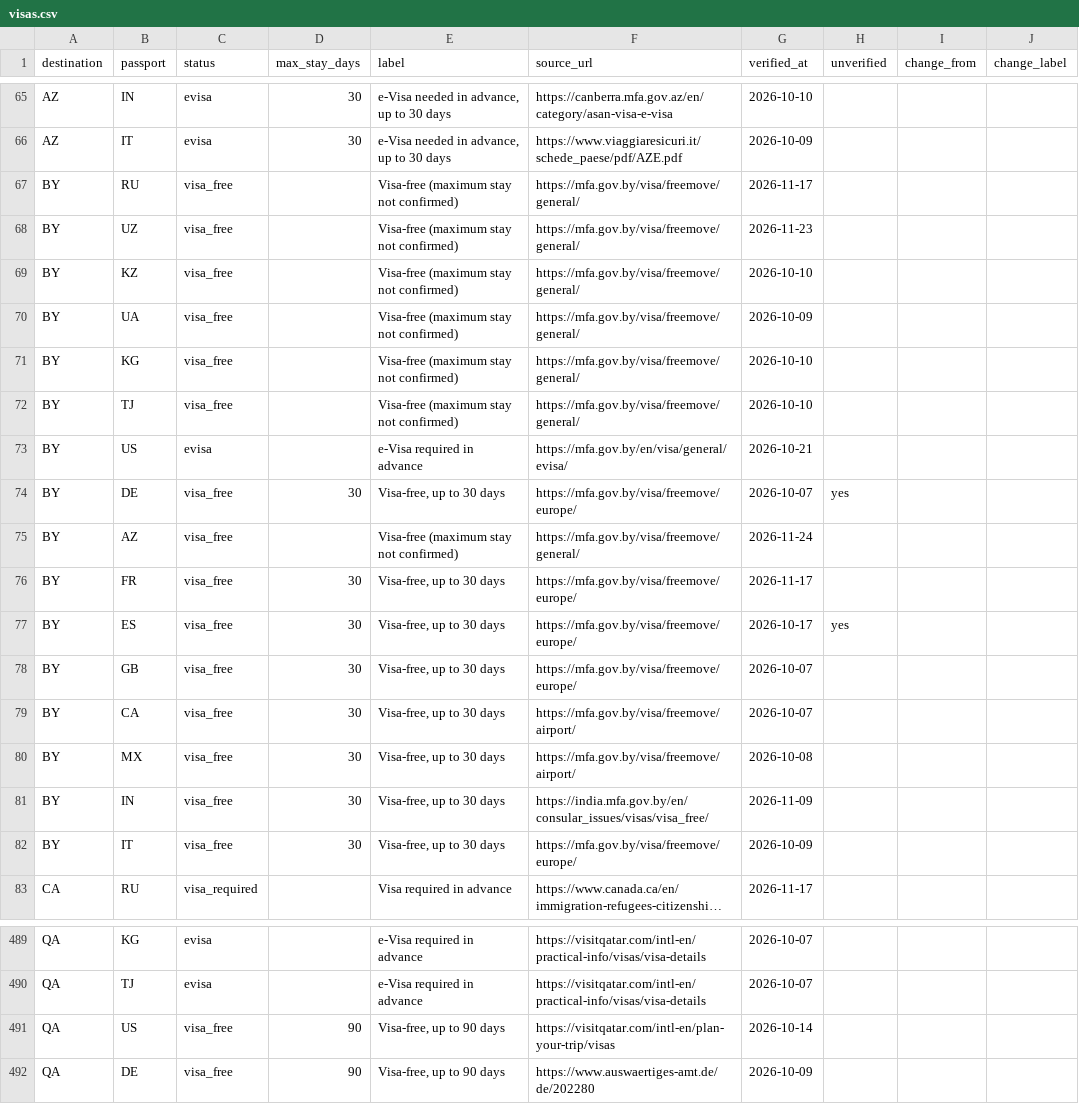
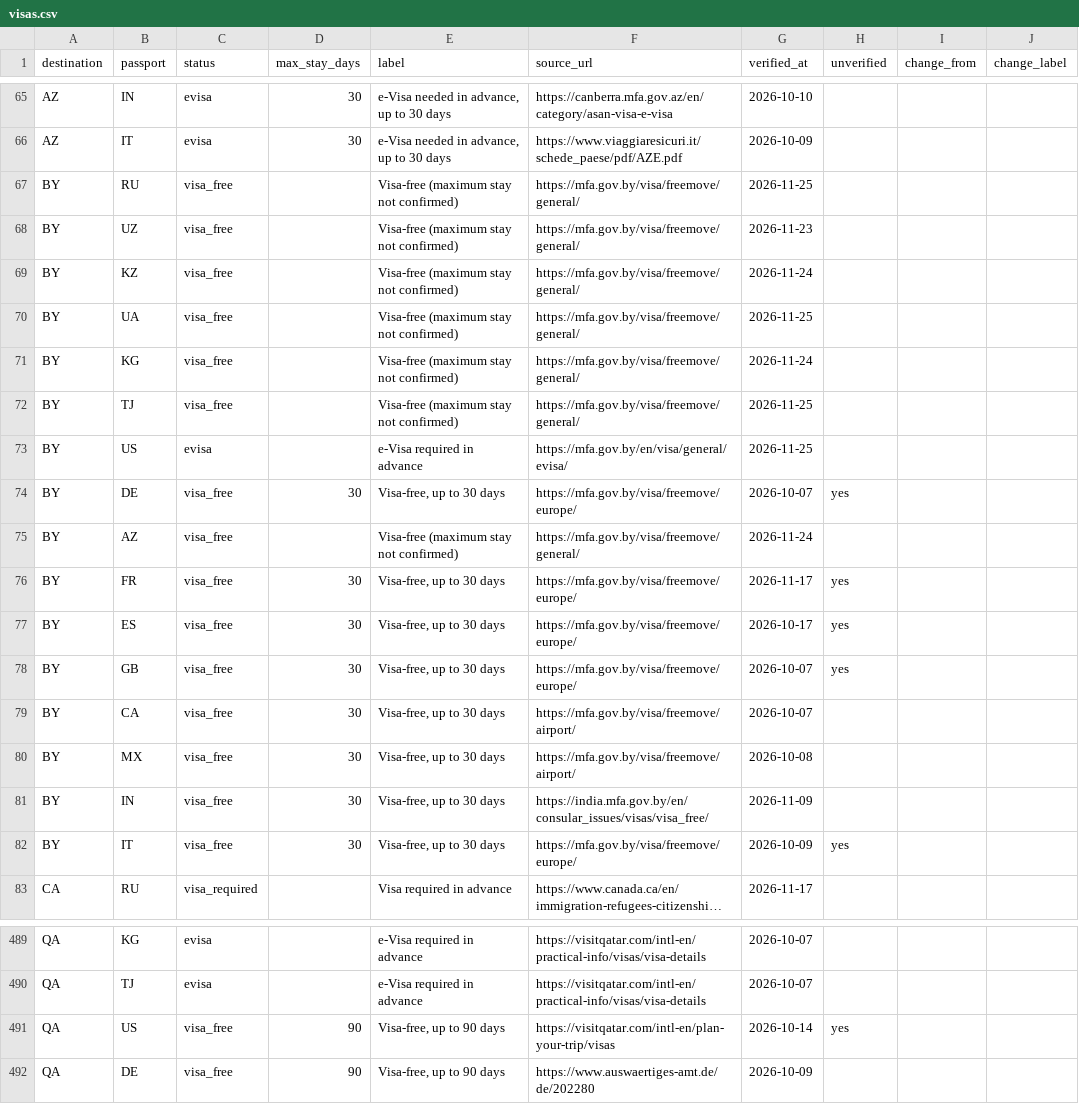
Before and after one commit to kalimit/travel-entry-rules, a CSV file: data/visas.csv, drawn as a sheet; only a part is shown, gaps mark what is left out; long unchanged cells end in …; the diff names each change by its address in the sheet, - before the commit and + after, or states it on an @@ line.

Commit message:
Data of 2026-11-25

```diff
--- a/data/visas.csv
+++ b/data/visas.csv
-G67 (verified_at): 2026-11-17
+G67 (verified_at): 2026-11-25
-G69 (verified_at): 2026-10-10
+G69 (verified_at): 2026-11-24
-G70 (verified_at): 2026-10-09
+G70 (verified_at): 2026-11-25
-G71 (verified_at): 2026-10-10
+G71 (verified_at): 2026-11-24
-G72 (verified_at): 2026-10-10
+G72 (verified_at): 2026-11-25
-G73 (verified_at): 2026-10-21
+G73 (verified_at): 2026-11-25
-H76 (unverified): (empty)
+H76 (unverified): yes
-H78 (unverified): (empty)
+H78 (unverified): yes
-H82 (unverified): (empty)
+H82 (unverified): yes
-H491 (unverified): (empty)
+H491 (unverified): yes
```
Also changed, not shown: 11 other files.
